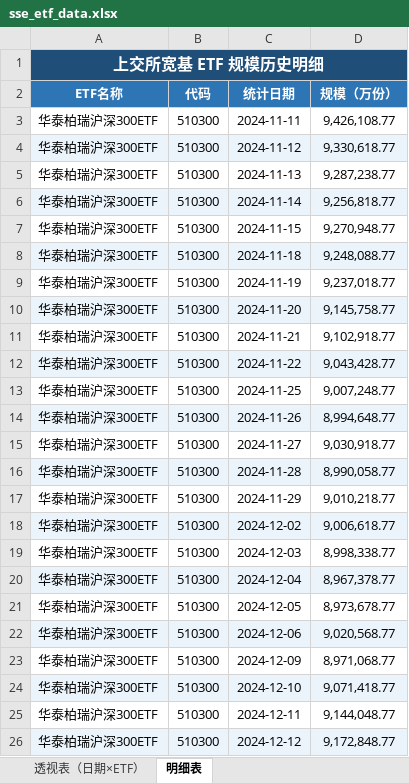
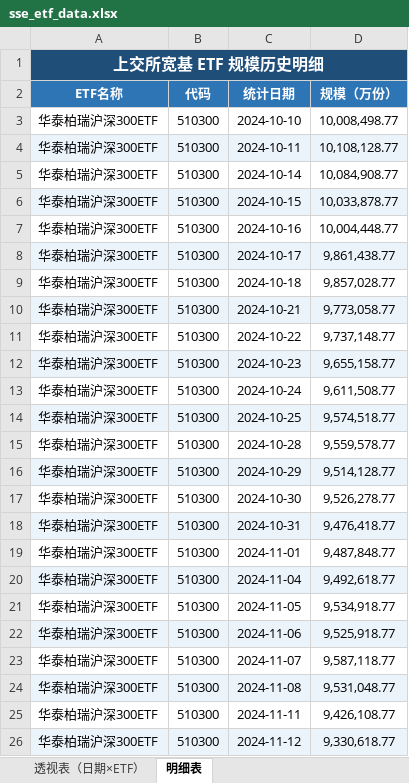
Before and after one commit to oxley-z/get_sse_etf_historical_data, an Excel workbook: sse_etf_data.xlsx, sheet 明细表, drawn as a sheet; only a part is shown; the shorter side is filled out with more unchanged rows; values as stored, in another font and other column widths than the file's, no borders; the diff covers the shown part only; the diff names each change by its address in the sheet, - before the commit and + after, or states it on an @@ line.

```diff
--- a/sse_etf_data.xlsx (sheet 明细表)
+++ b/sse_etf_data.xlsx (sheet 明细表)
+row 3: 华泰柏瑞沪深300ETF | 510300 | 2024-10-10 | 10,008,498.77
+row 4: 华泰柏瑞沪深300ETF | 510300 | 2024-10-11 | 10,108,128.77
+row 5: 华泰柏瑞沪深300ETF | 510300 | 2024-10-14 | 10,084,908.77
+row 6: 华泰柏瑞沪深300ETF | 510300 | 2024-10-15 | 10,033,878.77
+row 7: 华泰柏瑞沪深300ETF | 510300 | 2024-10-16 | 10,004,448.77
+row 8: 华泰柏瑞沪深300ETF | 510300 | 2024-10-17 | 9,861,438.77
+row 9: 华泰柏瑞沪深300ETF | 510300 | 2024-10-18 | 9,857,028.77
+row 10: 华泰柏瑞沪深300ETF | 510300 | 2024-10-21 | 9,773,058.77
+row 11: 华泰柏瑞沪深300ETF | 510300 | 2024-10-22 | 9,737,148.77
+row 12: 华泰柏瑞沪深300ETF | 510300 | 2024-10-23 | 9,655,158.77
+row 13: 华泰柏瑞沪深300ETF | 510300 | 2024-10-24 | 9,611,508.77
+row 14: 华泰柏瑞沪深300ETF | 510300 | 2024-10-25 | 9,574,518.77
+row 15: 华泰柏瑞沪深300ETF | 510300 | 2024-10-28 | 9,559,578.77
+row 16: 华泰柏瑞沪深300ETF | 510300 | 2024-10-29 | 9,514,128.77
+row 17: 华泰柏瑞沪深300ETF | 510300 | 2024-10-30 | 9,526,278.77
+row 18: 华泰柏瑞沪深300ETF | 510300 | 2024-10-31 | 9,476,418.77
+row 19: 华泰柏瑞沪深300ETF | 510300 | 2024-11-01 | 9,487,848.77
+row 20: 华泰柏瑞沪深300ETF | 510300 | 2024-11-04 | 9,492,618.77
+row 21: 华泰柏瑞沪深300ETF | 510300 | 2024-11-05 | 9,534,918.77
+row 22: 华泰柏瑞沪深300ETF | 510300 | 2024-11-06 | 9,525,918.77
+row 23: 华泰柏瑞沪深300ETF | 510300 | 2024-11-07 | 9,587,118.77
+row 24: 华泰柏瑞沪深300ETF | 510300 | 2024-11-08 | 9,531,048.77
```
Also changed, not shown: 176 added rows elsewhere in this sheet, sheet 透视表（日期×ETF）, 3 other files.
